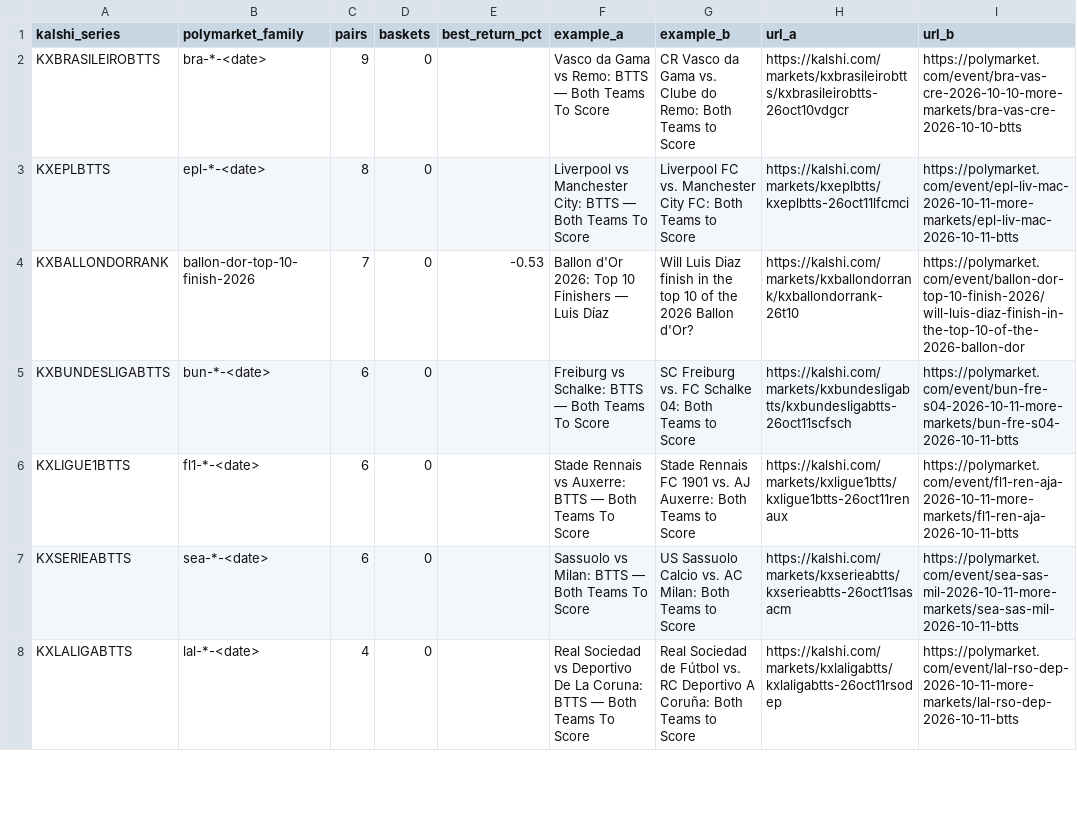
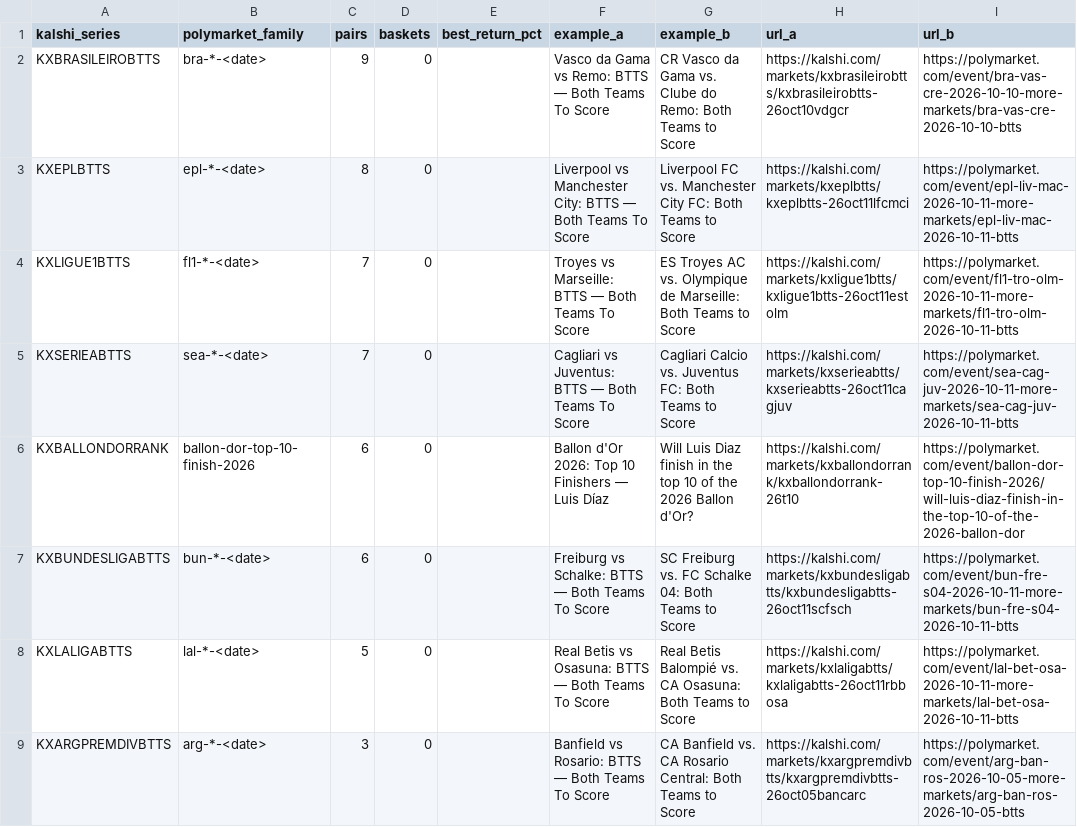
Before and after one commit to pjmerica/pred-arbitrage, a CSV file: data/processed/series_review.csv, drawn as a sheet; only a part is shown; the diff covers the shown part only.

```diff
--- a/data/processed/series_review.csv
+++ b/data/processed/series_review.csv
@@ -3,6 +3,7 @@ KXBRASILEIROBTTS,bra-*-<date>,9,0,,Vasco da Gama vs Remo: BTTS — Both Teams To
 KXEPLBTTS,epl-*-<date>,8,0,,Liverpool vs Manchester City: BTTS — Both Teams To Score,Liverpool FC vs. Manchester City FC: Both Teams to Score,https://kalshi.com/markets/kxeplbtts/kxeplbtts-26oct11lfcmci,https://polymarket.com/event/epl-liv-mac-2026-10-11-more-markets/epl-liv-mac-2026-10-11-btts
-KXBALLONDORRANK,ballon-dor-top-10-finish-2026,7,0,-0.53,Ballon d'Or 2026: Top 10 Finishers — Luis Díaz,Will Luis Diaz finish in the top 10 of the 2026 Ballon d'Or?,https://kalshi.com/markets/kxballondorrank/kxballondorrank-26t10,https://polymarket.com/event/ballon-dor-top-10-finish-2026/will-luis-diaz-finish-in-the-top-10-of-the-2026-ballon-dor
+KXLIGUE1BTTS,fl1-*-<date>,7,0,,Troyes vs Marseille: BTTS — Both Teams To Score,ES Troyes AC vs. Olympique de Marseille: Both Teams to Score,https://kalshi.com/markets/kxligue1btts/kxligue1btts-26oct11estolm,https://polymarket.com/event/fl1-tro-olm-2026-10-11-more-markets/fl1-tro-olm-2026-10-11-btts
+KXSERIEABTTS,sea-*-<date>,7,0,,Cagliari vs Juventus: BTTS — Both Teams To Score,Cagliari Calcio vs. Juventus FC: Both Teams to Score,https://kalshi.com/markets/kxserieabtts/kxserieabtts-26oct11cagjuv,https://polymarket.com/event/sea-cag-juv-2026-10-11-more-markets/sea-cag-juv-2026-10-11-btts
+KXBALLONDORRANK,ballon-dor-top-10-finish-2026,6,0,,Ballon d'Or 2026: Top 10 Finishers — Luis Díaz,Will Luis Diaz finish in the top 10 of the 2026 Ballon d'Or?,https://kalshi.com/markets/kxballondorrank/kxballondorrank-26t10,https://polymarket.com/event/ballon-dor-top-10-finish-2026/will-luis-diaz-finish-in-the-top-10-of-the-2026-ballon-dor
 KXBUNDESLIGABTTS,bun-*-<date>,6,0,,Freiburg vs Schalke: BTTS — Both Teams To Score,SC Freiburg vs. FC Schalke 04: Both Teams to Score,https://kalshi.com/markets/kxbundesligabtts/kxbundesligabtts-26oct11scfsch,https://polymarket.com/event/bun-fre-s04-2026-10-11-more-markets/bun-fre-s04-2026-10-11-btts
-KXLIGUE1BTTS,fl1-*-<date>,6,0,,Stade Rennais vs Auxerre: BTTS — Both Teams To Score,Stade Rennais FC 1901 vs. AJ Auxerre: Both Teams to Score,https://kalshi.com/markets/kxligue1btts/kxligue1btts-26oct11renaux,https://polymarket.com/event/fl1-ren-aja-2026-10-11-more-markets/fl1-ren-aja-2026-10-11-btts
-KXSERIEABTTS,sea-*-<date>,6,0,,Sassuolo vs Milan: BTTS — Both Teams To Score,US Sassuolo Calcio vs. AC Milan: Both Teams to Score,https://kalshi.com/markets/kxserieabtts/kxserieabtts-26oct11sasacm,https://polymarket.com/event/sea-sas-mil-2026-10-11-more-markets/sea-sas-mil-2026-10-11-btts
-KXLALIGABTTS,lal-*-<date>,4,0,,Real Sociedad vs Deportivo De La Coruna: BTTS — Both Teams To Score,Real Sociedad de Fútbol vs. RC Deportivo A Coruña: Both Teams to Score,https://kalshi.com/markets/kxlaligabtts/kxlaligabtts-26oct11rsodep,https://polymarket.com/event/lal-rso-dep-2026-10-11-more-markets/lal-rso-dep-2026-10-11-btts
+KXLALIGABTTS,lal-*-<date>,5,0,,Real Betis vs Osasuna: BTTS — Both Teams To Score,Real Betis Balompié vs. CA Osasuna: Both Teams to Score,https://kalshi.com/markets/kxlaligabtts/kxlaligabtts-26oct11rbbosa,https://polymarket.com/event/lal-bet-osa-2026-10-11-more-markets/lal-bet-osa-2026-10-11-btts
+KXARGPREMDIVBTTS,arg-*-<date>,3,0,,Banfield vs Rosario: BTTS — Both Teams To Score,CA Banfield vs. CA Rosario Central: Both Teams to Score,https://kalshi.com/markets/kxargpremdivbtts/kxargpremdivbtts-26oct05bancarc,https://polymarket.com/event/arg-ban-ros-2026-10-05-more-markets/arg-ban-ros-2026-10-05-btts
```
Also changed, not shown: 2 added rows, 2 removed rows and 2 edited cells elsewhere in this file, data/processed/election_pairs.csv, data/processed/matched_pairs.csv, 6 other files.
